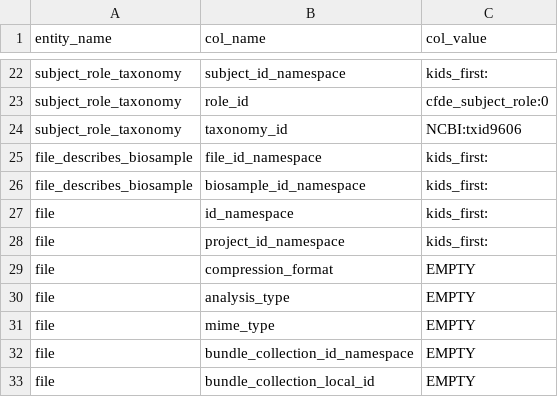
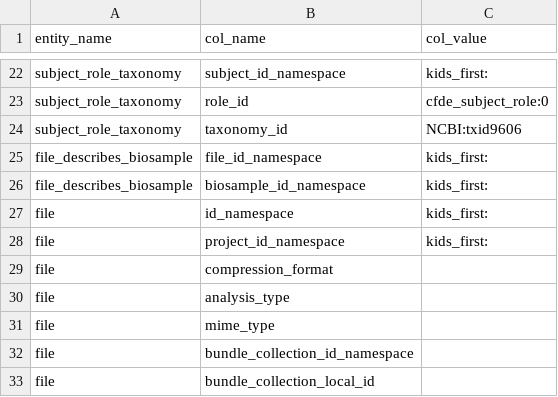
Before and after one commit to kids-first/c2m2-submission-process, a TSV file: data_ingestion/conversion_tables/table_constants.tsv, drawn as a sheet; only a part is shown, gaps mark what is left out.

Commit message:
:wrench: Remove empty placeholders.

```diff
--- a/data_ingestion/conversion_tables/table_constants.tsv
+++ b/data_ingestion/conversion_tables/table_constants.tsv
@@ -28,6 +28,6 @@ file	id_namespace	kids_first:
 file	project_id_namespace	kids_first:
-file	compression_format	EMPTY
-file	analysis_type	EMPTY
-file	mime_type	EMPTY
-file	bundle_collection_id_namespace	EMPTY
-file	bundle_collection_local_id	EMPTY
+file	compression_format	
+file	analysis_type	
+file	mime_type	
+file	bundle_collection_id_namespace	
+file	bundle_collection_local_id	
```
